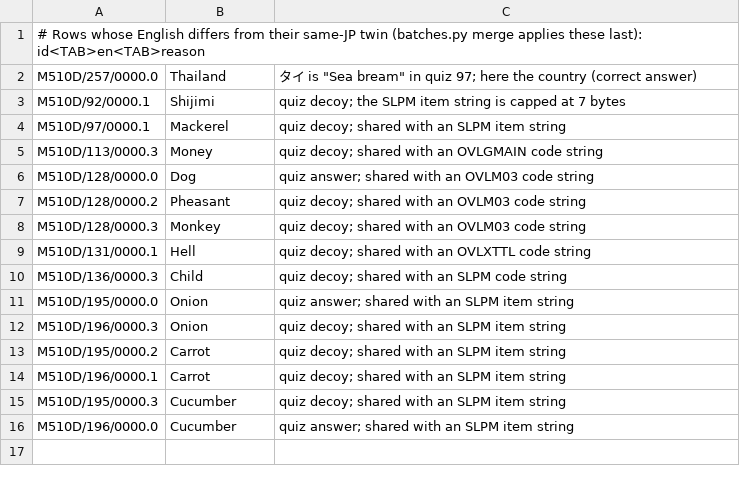
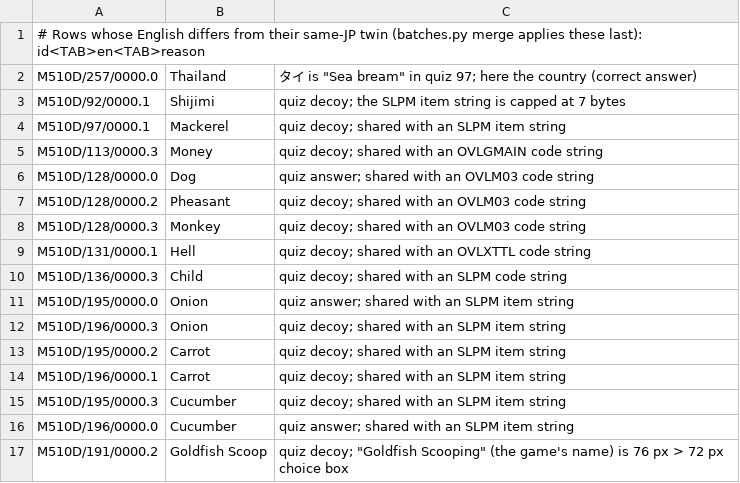
Before and after one commit to minhnhattonthat/momotarou-matsuri-ishikawa-rokuemon-no-maki-en, a TSV file: script/by_id.tsv, drawn as a sheet.

```diff
--- a/script/by_id.tsv
+++ b/script/by_id.tsv
@@ -16 +16,2 @@ M510D/195/0000.3	Cucumber	quiz decoy; shared with an SLPM item string
 M510D/196/0000.0	Cucumber	quiz answer; shared with an SLPM item string
+M510D/191/0000.2	Goldfish Scoop	quiz decoy; "Goldfish Scooping" (the game's name) is 76 px > 72 px choice box
```
Also changed, not shown: 50 other files.
